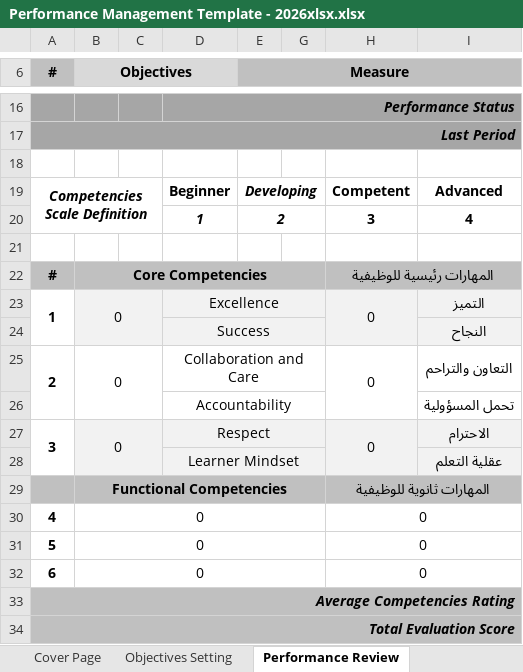
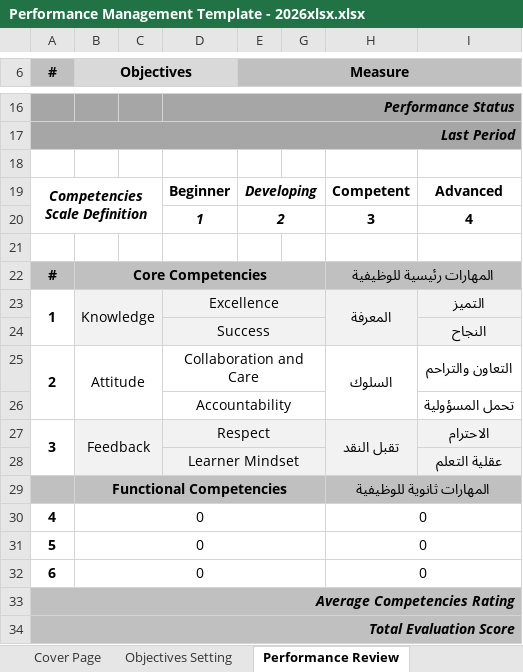
Before and after one commit to YaraRashad/karmperformancetool, an Excel workbook: assets/downloads/Performance Management Template - 2026xlsx.xlsx, sheet Performance Review, drawn as a sheet; only a part is shown, gaps mark what is left out; values as stored, in another font and other column widths than the file's, no borders; charts and pictures and conditional formats not drawn; the diff names each change by its address in the sheet, - before the commit and + after, or states it on an @@ line.

Commit message:
Replace performance management template download

```diff
--- a/assets/downloads/Performance Management Template - 2026xlsx.xlsx (sheet Performance Review)
+++ b/assets/downloads/Performance Management Template - 2026xlsx.xlsx (sheet Performance Review)
-B23 (Objectives): 0
+B23 (Objectives): Knowledge
-H23: 0
+H23: المعرفة
-B25 (Objectives): 0
+B25 (Objectives): Attitude
-H25: 0
+H25: السلوك
-B27 (Objectives): 0
+B27 (Objectives): Feedback
-H27: 0
+H27: تقبل النقد
```
Also changed, not shown: sheet Objectives Setting, sheet Cover Page, other sheet tabs, 1 other file.
